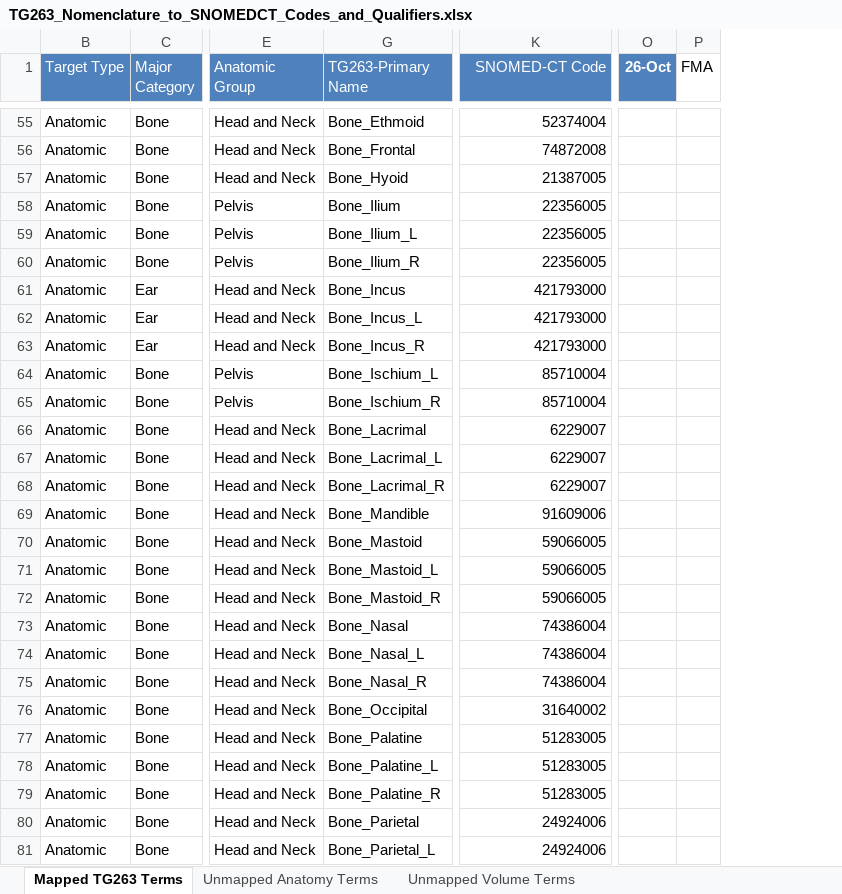
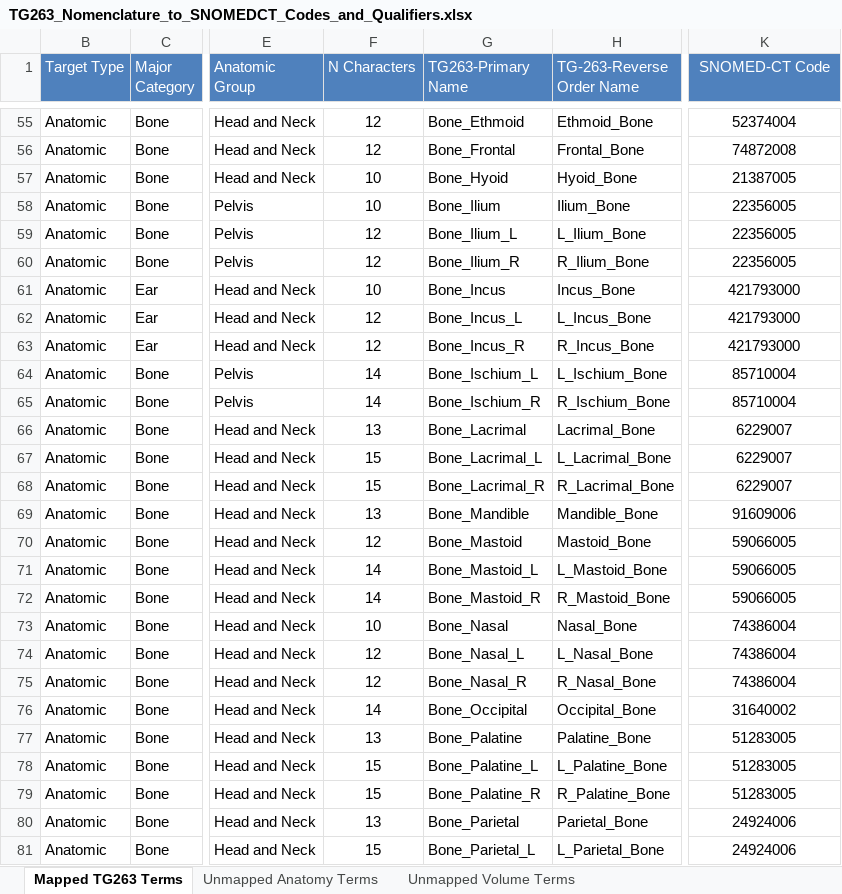
Before and after one commit to HL7/fhir-mCODE-ig, an Excel workbook: input/images/TG263_Nomenclature_to_SNOMEDCT_Codes_and_Qualifiers.xlsx, sheet Mapped TG263 Terms, drawn as a sheet; only a part is shown, gaps mark what is left out; values as stored, in another font and other column widths than the file's, no borders; removed rows and columns are numbered as before the commit, all else as after; the diff covers the shown part only; the diff names each change by its address in the sheet, - before the commit and + after, or states it on an @@ line.

```diff
--- a/input/images/TG263_Nomenclature_to_SNOMEDCT_Codes_and_Qualifiers.xlsx (sheet Mapped TG263 Terms)
+++ b/input/images/TG263_Nomenclature_to_SNOMEDCT_Codes_and_Qualifiers.xlsx (sheet Mapped TG263 Terms)
@@ column F (N Characters) unhidden, rows 55-81: 12 | 12 | 10 | 10 | 12 | 12 | 10 | 12 | 12 | 14 | 14 | 13 | 15 | 15 | 13 | 12 | 14 | 14 | 10 | 12 | 12 | 14 | 13 | 15 | 15 | 13 | 15 @@
@@ column H (TG-263-Reverse Order Name) unhidden, rows 55-81: Ethmoid_Bone | Frontal_Bone | Hyoid_Bone | Ilium_Bone | L_Ilium_Bone | R_Ilium_Bone | Incus_Bone | L_Incus_Bone | R_Incus_Bone | L_Ischium_Bone | R_Ischium_Bone | Lacrimal_Bone | L_Lacrimal_Bone | R_Lacrimal_Bone | Mandible_Bone | Mastoid_Bone | L_Mastoid_Bone | R_Mastoid_Bone | Nasal_Bone | L_Nasal_Bone | R_Nasal_Bone | Occipital_Bone | Palatine_Bone | L_Palatine_Bone | R_Palatine_Bone | Parietal_Bone | L_Parietal_Bone @@
-column O (26-Oct), empty
-column P (FMA), empty
-K1 alignment: right
+K1 alignment: center
-K55:K81 alignment: right
+K55:K81 alignment: center
```
Also changed, not shown: cell formats elsewhere in this sheet, sheet Unmapped Volume Terms, sheet Unmapped Anatomy Terms, 1 other file.
